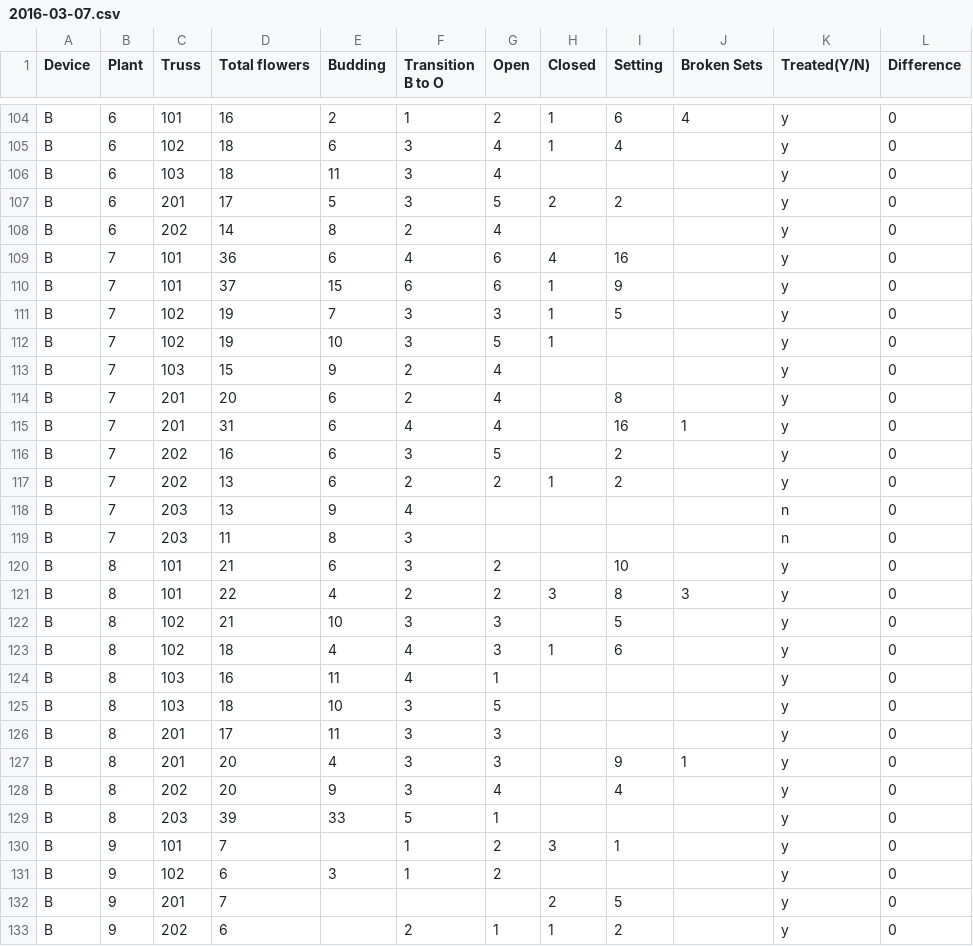
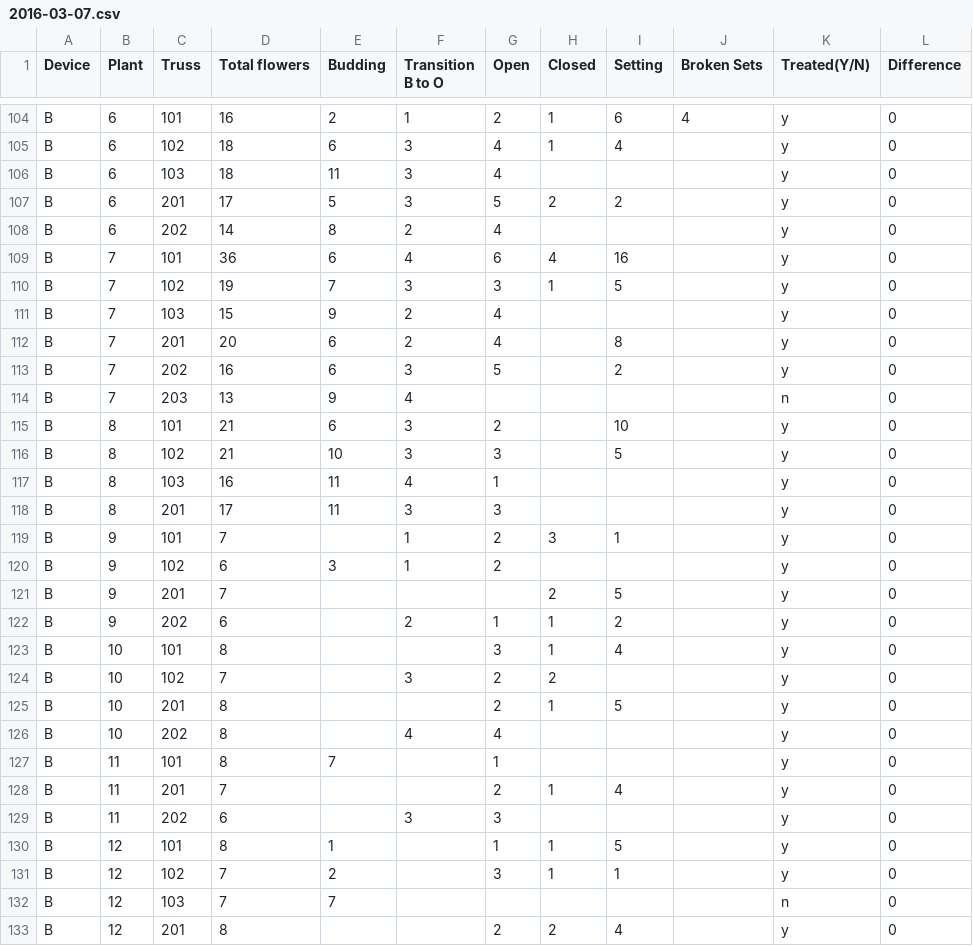
Before and after one commit to BeeyondPollination/tomato-data-analysis, a CSV file: 2016-03-07.csv, drawn as a sheet; only a part is shown, gaps mark what is left out; the shorter side is filled out with more unchanged rows.

```diff
--- a/2016-03-07.csv
+++ b/2016-03-07.csv
@@ -109,22 +109,11 @@ B,6,202,14,8,2,4,,,,y,0
 B,7,101,36,6,4,6,4,16,,y,0
-B,7,101,37,15,6,6,1,9,,y,0
 B,7,102,19,7,3,3,1,5,,y,0
-B,7,102,19,10,3,5,1,,,y,0
 B,7,103,15,9,2,4,,,,y,0
 B,7,201,20,6,2,4,,8,,y,0
-B,7,201,31,6,4,4,,16,1,y,0
 B,7,202,16,6,3,5,,2,,y,0
-B,7,202,13,6,2,2,1,2,,y,0
 B,7,203,13,9,4,,,,,n,0
-B,7,203,11,8,3,,,,,n,0
 B,8,101,21,6,3,2,,10,,y,0
-B,8,101,22,4,2,2,3,8,3,y,0
 B,8,102,21,10,3,3,,5,,y,0
-B,8,102,18,4,4,3,1,6,,y,0
 B,8,103,16,11,4,1,,,,y,0
-B,8,103,18,10,3,5,,,,y,0
 B,8,201,17,11,3,3,,,,y,0
-B,8,201,20,4,3,3,,9,1,y,0
-B,8,202,20,9,3,4,,4,,y,0
-B,8,203,39,33,5,1,,,,y,0
 B,9,101,7,,1,2,3,1,,y,0
```
Also changed, not shown: 2016-03-04.csv, 2016-03-11.csv, 3 other files.
